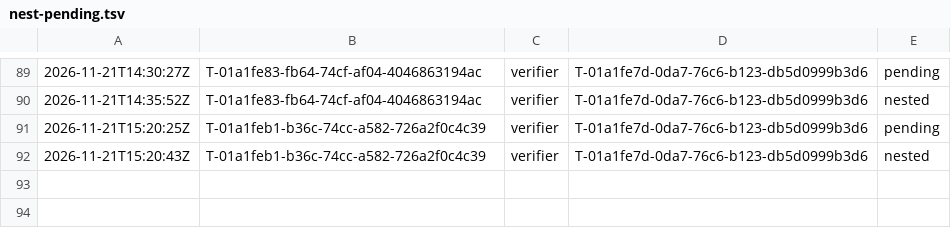
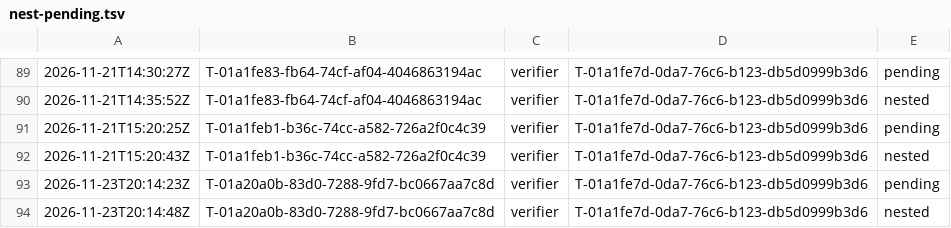
Before and after one commit to br1anchen/open-pstack, a TSV file: nest-pending.tsv, drawn as a sheet; only a part is shown, gaps mark what is left out.

```diff
--- a/nest-pending.tsv
+++ b/nest-pending.tsv
@@ -92 +92,3 @@
 2026-11-21T15:20:43Z	T-01a1feb1-b36c-74cc-a582-726a2f0c4c39	verifier	T-01a1fe7d-0da7-76c6-b123-db5d0999b3d6	nested
+2026-11-23T20:14:23Z	T-01a20a0b-83d0-7288-9fd7-bc0667aa7c8d	verifier	T-01a1fe7d-0da7-76c6-b123-db5d0999b3d6	pending
+2026-11-23T20:14:48Z	T-01a20a0b-83d0-7288-9fd7-bc0667aa7c8d	verifier	T-01a1fe7d-0da7-76c6-b123-db5d0999b3d6	nested
```
Also changed, not shown: events/master-g3.tsv, 2 other files.
